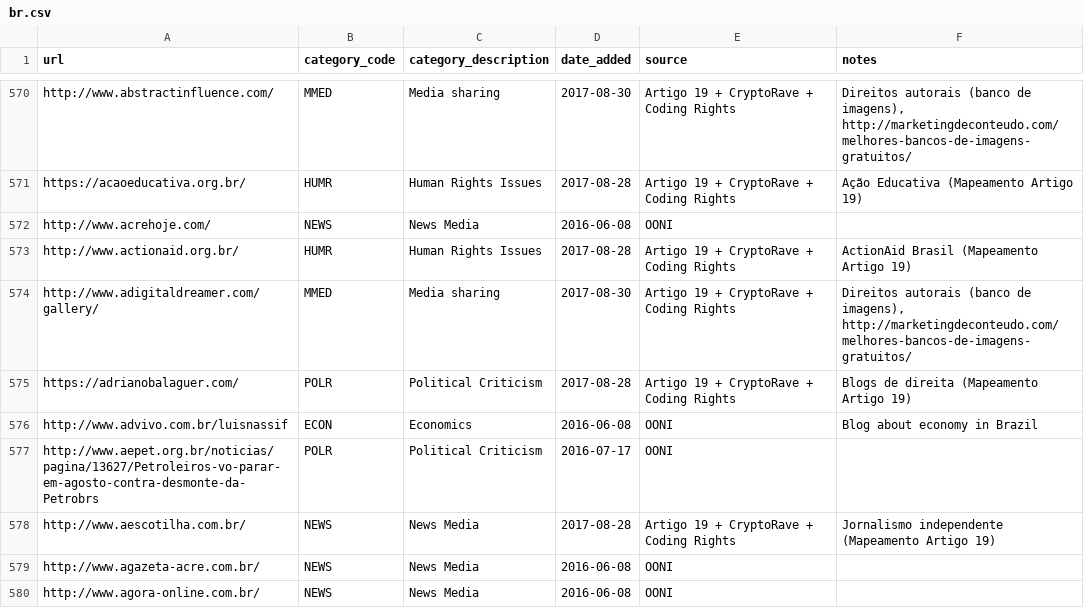
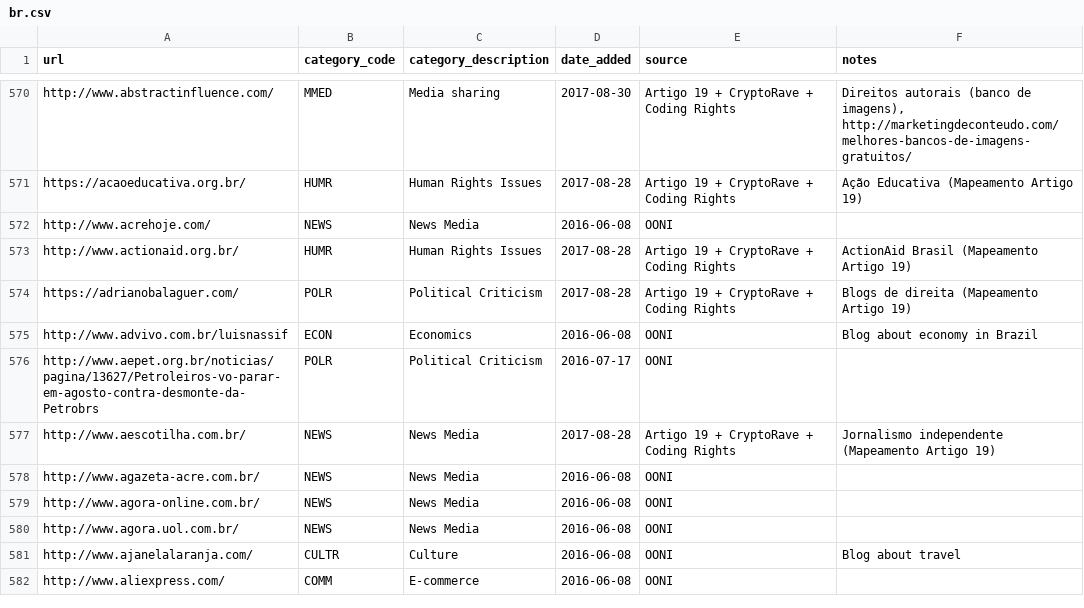
Before and after one commit to ooni/test-lists, a CSV file: lists/br.csv, drawn as a sheet; only a part is shown, gaps mark what is left out; the shorter side is filled out with more unchanged rows.

Commit message:
404 Not Found

```diff
--- a/lists/br.csv
+++ b/lists/br.csv
@@ -573,3 +573,2 @@ http://www.acrehoje.com/,NEWS,News Media,2016-06-08,OONI,
 http://www.actionaid.org.br/,HUMR,Human Rights Issues,2017-08-28,Artigo 19 + CryptoRave + Coding Rights,ActionAid Brasil (Mapeamento Artigo 19)
-http://www.adigitaldreamer.com/gallery/,MMED,Media sharing,2017-08-30,Artigo 19 + CryptoRave + Coding Rights,"Direitos autorais (banco de imagens), http://marketingdeconteudo.com/melhores-bancos-de-imagens-gratuitos/"
 https://adrianobalaguer.com/,POLR,Political Criticism,2017-08-28,Artigo 19 + CryptoRave + Coding Rights,Blogs de direita (Mapeamento Artigo 19)
```
